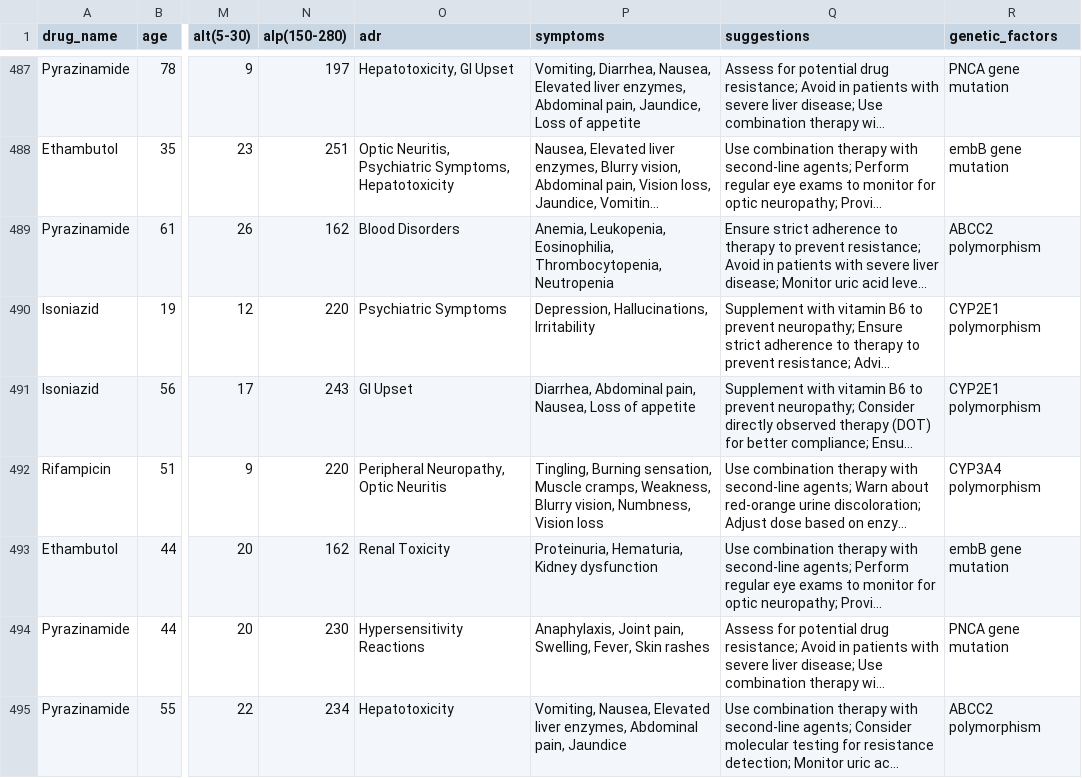
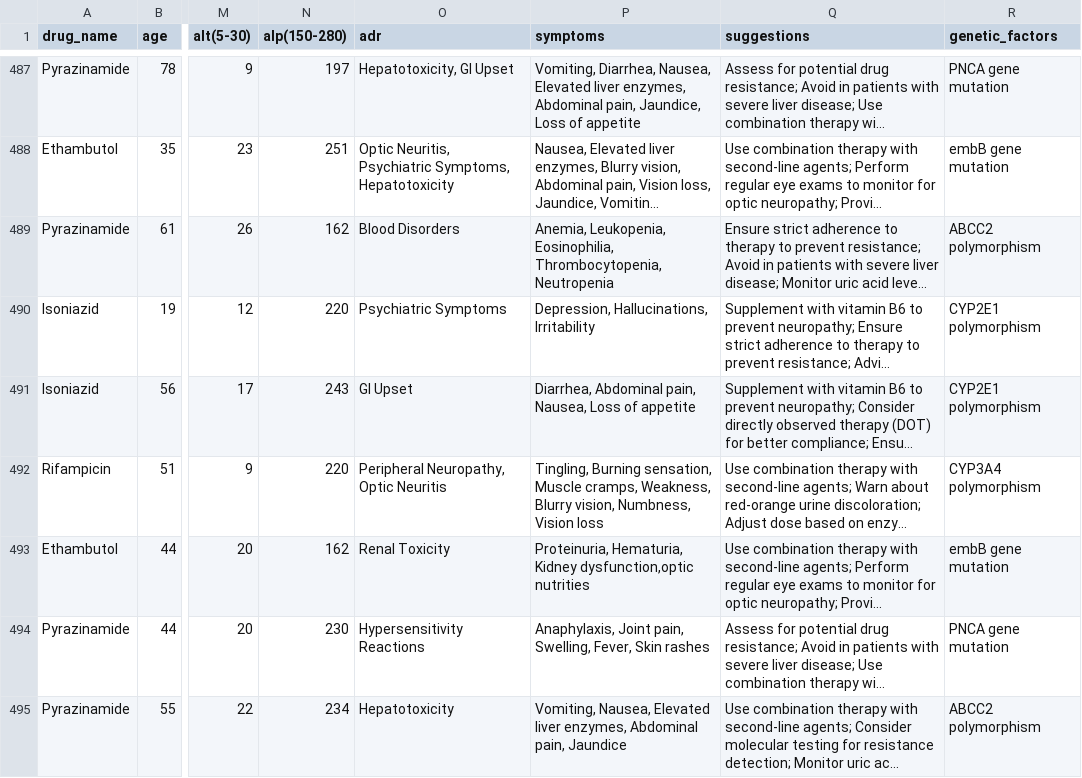
Before and after one commit to shivani21045/adr_tb, a CSV file: TB_PATIENT ADR DATASET.csv, drawn as a sheet; only a part is shown, gaps mark what is left out; long unchanged cells end in …; the diff names each change by its address in the sheet, - before the commit and + after, or states it on an @@ line.

Commit message:
19/03/25 10:10PM 20/03/2025 code change speak of all output and dataset values have modified but not showing muntiple adr please check latent tb eroor invalid text

```diff
--- a/TB_PATIENT ADR DATASET.csv
+++ b/TB_PATIENT ADR DATASET.csv
-P493 (symptoms): …Hematuria, Kidney dysfunction
+P493 (symptoms): …Hematuria, Kidney dysfunction,optic nutrities
```
Also changed, not shown: 1 other file.
